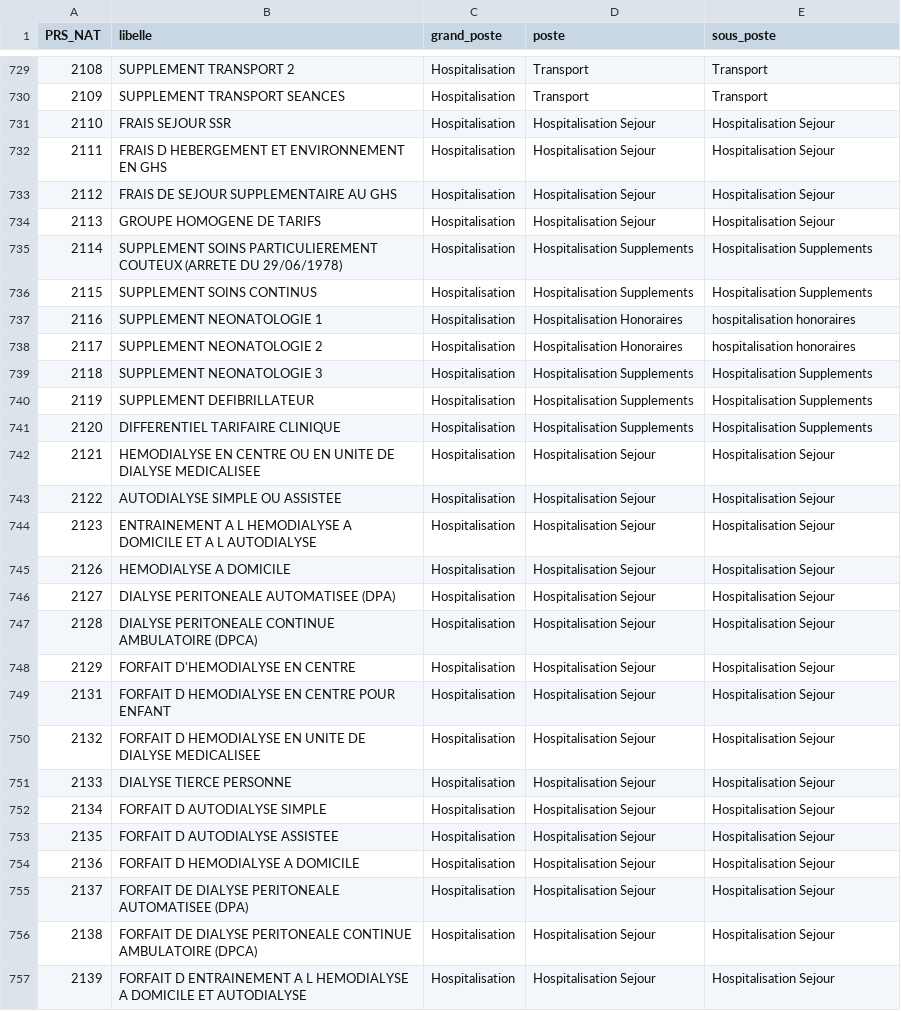
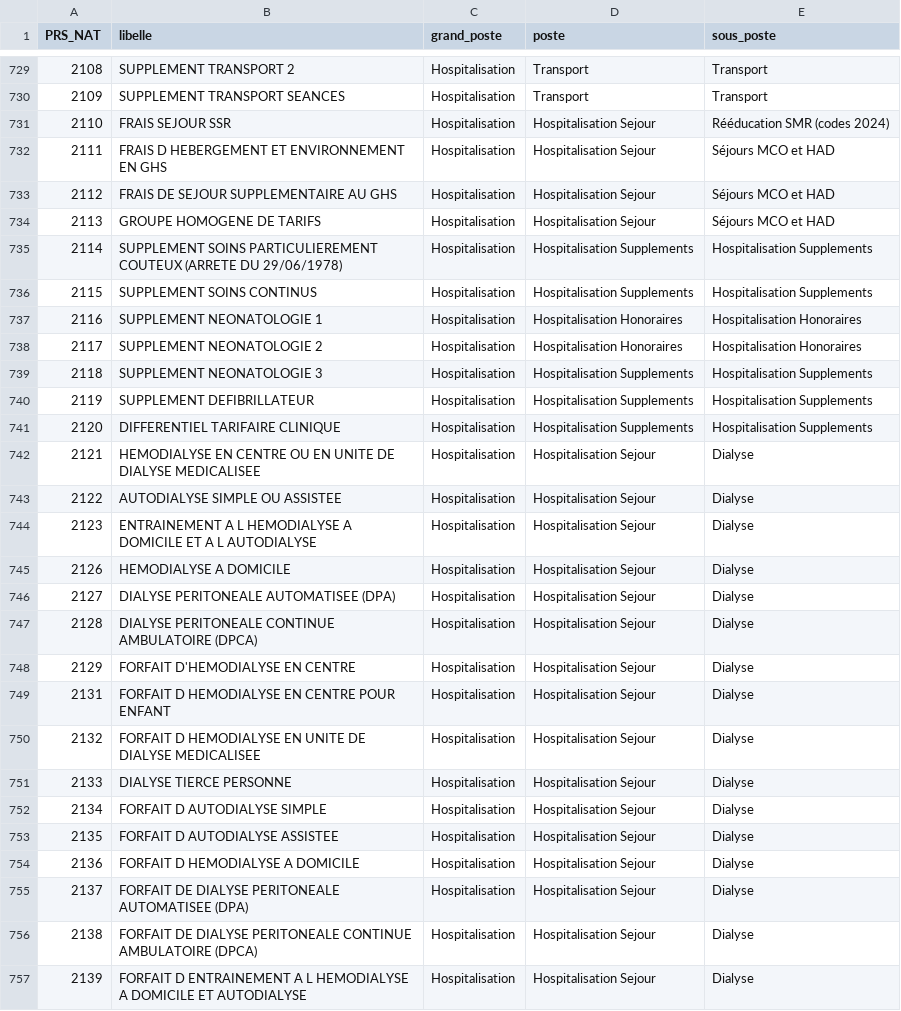
Before and after one commit to Simspeed1769/DONNEE-PARQUET, a CSV file: data/prs_nat_transco.csv, drawn as a sheet; only a part is shown, gaps mark what is left out; the diff covers the shown part only.

```diff
--- a/data/prs_nat_transco.csv
+++ b/data/prs_nat_transco.csv
@@ -730,10 +730,10 @@
 2109;SUPPLEMENT TRANSPORT SEANCES;Hospitalisation;Transport;Transport
-2110;FRAIS SEJOUR SSR;Hospitalisation;Hospitalisation Sejour;Hospitalisation Sejour
-2111;FRAIS D HEBERGEMENT ET ENVIRONNEMENT EN GHS;Hospitalisation;Hospitalisation Sejour;Hospitalisation Sejour
-2112;FRAIS DE SEJOUR SUPPLEMENTAIRE AU GHS;Hospitalisation;Hospitalisation Sejour;Hospitalisation Sejour
-2113;GROUPE HOMOGENE DE TARIFS;Hospitalisation;Hospitalisation Sejour;Hospitalisation Sejour
+2110;FRAIS SEJOUR SSR;Hospitalisation;Hospitalisation Sejour;Rééducation SMR (codes 2024)
+2111;FRAIS D HEBERGEMENT ET ENVIRONNEMENT EN GHS;Hospitalisation;Hospitalisation Sejour;Séjours MCO et HAD
+2112;FRAIS DE SEJOUR SUPPLEMENTAIRE AU GHS;Hospitalisation;Hospitalisation Sejour;Séjours MCO et HAD
+2113;GROUPE HOMOGENE DE TARIFS;Hospitalisation;Hospitalisation Sejour;Séjours MCO et HAD
 2114;SUPPLEMENT SOINS PARTICULIEREMENT COUTEUX (ARRETE DU 29/06/1978);Hospitalisation;Hospitalisation Supplements;Hospitalisation Supplements
 2115;SUPPLEMENT SOINS CONTINUS;Hospitalisation;Hospitalisation Supplements;Hospitalisation Supplements
-2116;SUPPLEMENT NEONATOLOGIE 1;Hospitalisation;Hospitalisation Honoraires;hospitalisation honoraires
-2117;SUPPLEMENT NEONATOLOGIE 2;Hospitalisation;Hospitalisation Honoraires;hospitalisation honoraires
+2116;SUPPLEMENT NEONATOLOGIE 1;Hospitalisation;Hospitalisation Honoraires;Hospitalisation Honoraires
+2117;SUPPLEMENT NEONATOLOGIE 2;Hospitalisation;Hospitalisation Honoraires;Hospitalisation Honoraires
 2118;SUPPLEMENT NEONATOLOGIE 3;Hospitalisation;Hospitalisation Supplements;Hospitalisation Supplements
@@ -741,17 +741,17 @@
 2120;DIFFERENTIEL TARIFAIRE CLINIQUE;Hospitalisation;Hospitalisation Supplements;Hospitalisation Supplements
-2121;HEMODIALYSE EN CENTRE OU EN UNITE DE DIALYSE MEDICALISEE;Hospitalisation;Hospitalisation Sejour;Hospitalisation Sejour
-2122;AUTODIALYSE SIMPLE OU ASSISTEE;Hospitalisation;Hospitalisation Sejour;Hospitalisation Sejour
-2123;ENTRAINEMENT A L HEMODIALYSE A DOMICILE ET A L AUTODIALYSE;Hospitalisation;Hospitalisation Sejour;Hospitalisation Sejour
-2126;HEMODIALYSE A DOMICILE;Hospitalisation;Hospitalisation Sejour;Hospitalisation Sejour
-2127;DIALYSE PERITONEALE AUTOMATISEE (DPA);Hospitalisation;Hospitalisation Sejour;Hospitalisation Sejour
-2128;DIALYSE PERITONEALE CONTINUE AMBULATOIRE (DPCA);Hospitalisation;Hospitalisation Sejour;Hospitalisation Sejour
-2129;FORFAIT D'HEMODIALYSE EN CENTRE;Hospitalisation;Hospitalisation Sejour;Hospitalisation Sejour
-2131;FORFAIT D HEMODIALYSE EN CENTRE POUR ENFANT;Hospitalisation;Hospitalisation Sejour;Hospitalisation Sejour
-2132;FORFAIT D HEMODIALYSE EN UNITE DE DIALYSE MEDICALISEE;Hospitalisation;Hospitalisation Sejour;Hospitalisation Sejour
-2133;DIALYSE TIERCE PERSONNE;Hospitalisation;Hospitalisation Sejour;Hospitalisation Sejour
-2134;FORFAIT D AUTODIALYSE SIMPLE;Hospitalisation;Hospitalisation Sejour;Hospitalisation Sejour
-2135;FORFAIT D AUTODIALYSE ASSISTEE;Hospitalisation;Hospitalisation Sejour;Hospitalisation Sejour
-2136;FORFAIT D HEMODIALYSE A DOMICILE;Hospitalisation;Hospitalisation Sejour;Hospitalisation Sejour
-2137;FORFAIT DE DIALYSE PERITONEALE AUTOMATISEE (DPA);Hospitalisation;Hospitalisation Sejour;Hospitalisation Sejour
-2138;FORFAIT DE DIALYSE PERITONEALE CONTINUE AMBULATOIRE (DPCA);Hospitalisation;Hospitalisation Sejour;Hospitalisation Sejour
-2139;FORFAIT D ENTRAINEMENT A L HEMODIALYSE A  DOMICILE ET AUTODIALYSE;Hospitalisation;Hospitalisation Sejour;Hospitalisation Sejour
+2121;HEMODIALYSE EN CENTRE OU EN UNITE DE DIALYSE MEDICALISEE;Hospitalisation;Hospitalisation Sejour;Dialyse
+2122;AUTODIALYSE SIMPLE OU ASSISTEE;Hospitalisation;Hospitalisation Sejour;Dialyse
+2123;ENTRAINEMENT A L HEMODIALYSE A DOMICILE ET A L AUTODIALYSE;Hospitalisation;Hospitalisation Sejour;Dialyse
+2126;HEMODIALYSE A DOMICILE;Hospitalisation;Hospitalisation Sejour;Dialyse
+2127;DIALYSE PERITONEALE AUTOMATISEE (DPA);Hospitalisation;Hospitalisation Sejour;Dialyse
+2128;DIALYSE PERITONEALE CONTINUE AMBULATOIRE (DPCA);Hospitalisation;Hospitalisation Sejour;Dialyse
+2129;FORFAIT D'HEMODIALYSE EN CENTRE;Hospitalisation;Hospitalisation Sejour;Dialyse
+2131;FORFAIT D HEMODIALYSE EN CENTRE POUR ENFANT;Hospitalisation;Hospitalisation Sejour;Dialyse
+2132;FORFAIT D HEMODIALYSE EN UNITE DE DIALYSE MEDICALISEE;Hospitalisation;Hospitalisation Sejour;Dialyse
+2133;DIALYSE TIERCE PERSONNE;Hospitalisation;Hospitalisation Sejour;Dialyse
+2134;FORFAIT D AUTODIALYSE SIMPLE;Hospitalisation;Hospitalisation Sejour;Dialyse
+2135;FORFAIT D AUTODIALYSE ASSISTEE;Hospitalisation;Hospitalisation Sejour;Dialyse
+2136;FORFAIT D HEMODIALYSE A DOMICILE;Hospitalisation;Hospitalisation Sejour;Dialyse
+2137;FORFAIT DE DIALYSE PERITONEALE AUTOMATISEE (DPA);Hospitalisation;Hospitalisation Sejour;Dialyse
+2138;FORFAIT DE DIALYSE PERITONEALE CONTINUE AMBULATOIRE (DPCA);Hospitalisation;Hospitalisation Sejour;Dialyse
+2139;FORFAIT D ENTRAINEMENT A L HEMODIALYSE A  DOMICILE ET AUTODIALYSE;Hospitalisation;Hospitalisation Sejour;Dialyse
```
Also changed, not shown: 129 edited cells elsewhere in this file, 7 other files.
